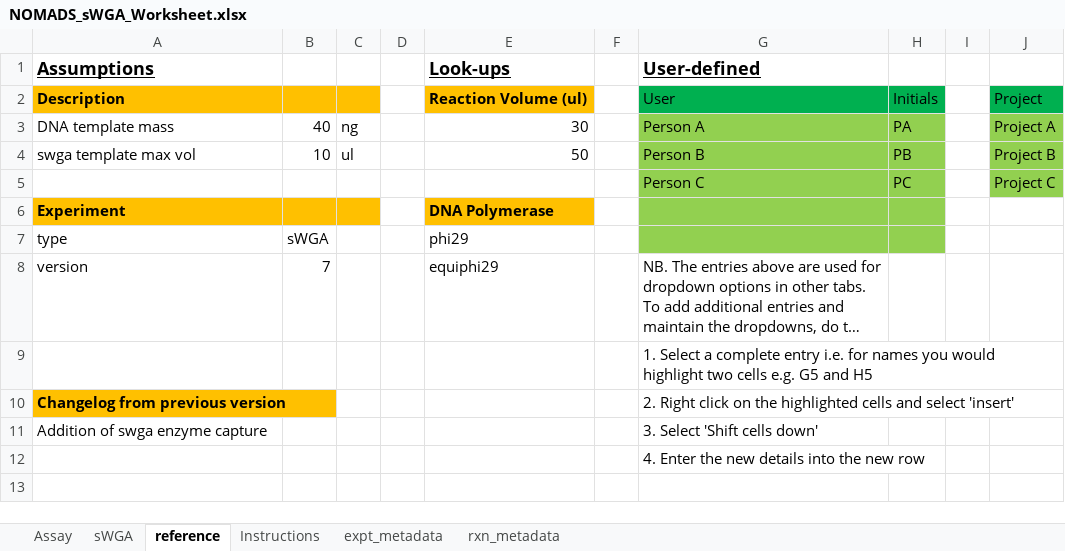
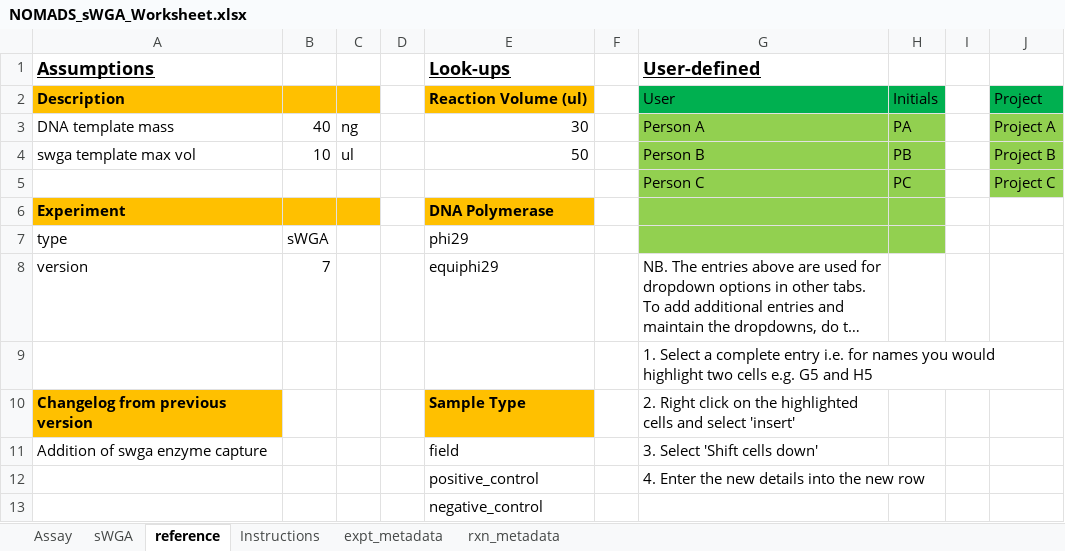
Before and after one commit to nomads-community/warehouse, an Excel workbook: templates/NOMADS_sWGA_Worksheet.xlsx, sheet reference, drawn as a sheet; long unchanged cells end in …; values as stored, in another font and other column widths than the file's, no borders; the diff names each change by its address in the sheet, - before the commit and + after, or states it on an @@ line.

```diff
--- a/templates/NOMADS_sWGA_Worksheet.xlsx (sheet reference)
+++ b/templates/NOMADS_sWGA_Worksheet.xlsx (sheet reference)
-E10 (Look-ups): (empty)
+E10 (Look-ups): Sample Type
-E10 fill: none
+E10 fill: #FFC000
-E11 (Look-ups): (empty)
+E11 (Look-ups): field
-E12 (Look-ups): (empty)
+E12 (Look-ups): positive_control
+row 13:  |  |  |  | negative_control
```
Also changed, not shown: sheet sWGA, sheet rxn_metadata, templates/NOMADS_Library_Ligation_Worksheet.xlsx, templates/NOMADS_Library_Rapid_Worksheet.xlsx, 1 other file.
